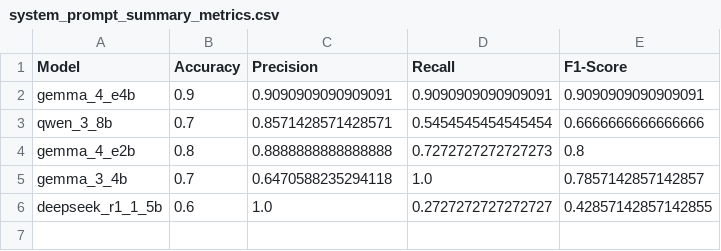
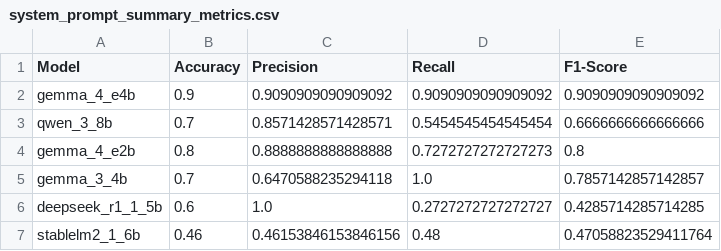
Before and after one commit to kvdep/NLP_CLICKBAIT_PROMPTING_EXP_LOG, a CSV file: results/system_prompt_summary_metrics.csv, drawn as a sheet.

Commit message:
[GPU 1] Add exp system_prompt for model stablelm2_1_6b

```diff
--- a/results/system_prompt_summary_metrics.csv
+++ b/results/system_prompt_summary_metrics.csv
@@ -1,3 +1,3 @@
 Model,Accuracy,Precision,Recall,F1-Score
-gemma_4_e4b,0.9,0.9090909090909091,0.9090909090909091,0.9090909090909091
+gemma_4_e4b,0.9,0.9090909090909092,0.9090909090909092,0.9090909090909092
 qwen_3_8b,0.7,0.8571428571428571,0.5454545454545454,0.6666666666666666
@@ -5,2 +5,3 @@ gemma_4_e2b,0.8,0.8888888888888888,0.7272727272727273,0.8
 gemma_3_4b,0.7,0.6470588235294118,1.0,0.7857142857142857
-deepseek_r1_1_5b,0.6,1.0,0.2727272727272727,0.42857142857142855
+deepseek_r1_1_5b,0.6,1.0,0.2727272727272727,0.4285714285714285
+stablelm2_1_6b,0.46,0.46153846153846156,0.48,0.47058823529411764
```
Also changed, not shown: 2 other files.
